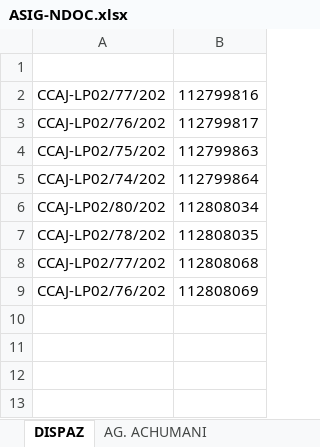
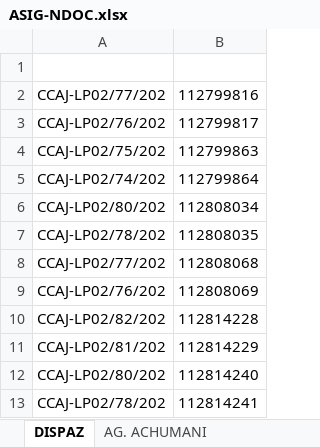
Before and after one commit to cristhiaml95/Traslado-de-tesoreria-B5, an Excel workbook: Migraciones/ASIG-NDOC.xlsx, sheet DISPAZ, drawn as a sheet; values as stored, in another font and other column widths than the file's, no borders; charts and pictures not drawn; the diff names each change by its address in the sheet, - before the commit and + after, or states it on an @@ line.

```diff
--- a/Migraciones/ASIG-NDOC.xlsx (sheet DISPAZ)
+++ b/Migraciones/ASIG-NDOC.xlsx (sheet DISPAZ)
+row 10: CCAJ-LP02/82/202 | 112814228
+row 11: CCAJ-LP02/81/202 | 112814229
+row 12: CCAJ-LP02/80/202 | 112814240
+row 13: CCAJ-LP02/78/202 | 112814241
```
Also changed, not shown: sheet DISCRUZ, sheet DISALTO, sheet AG. MURILLO, sheet COCHABAMBA, sheet AG. ACHUMANI, sheet AG. MAX PAREDES, 13 more sheets, charts or pictures, BASE DE DATOS DIST.xlsx, config.xlsx, 12 other files.
